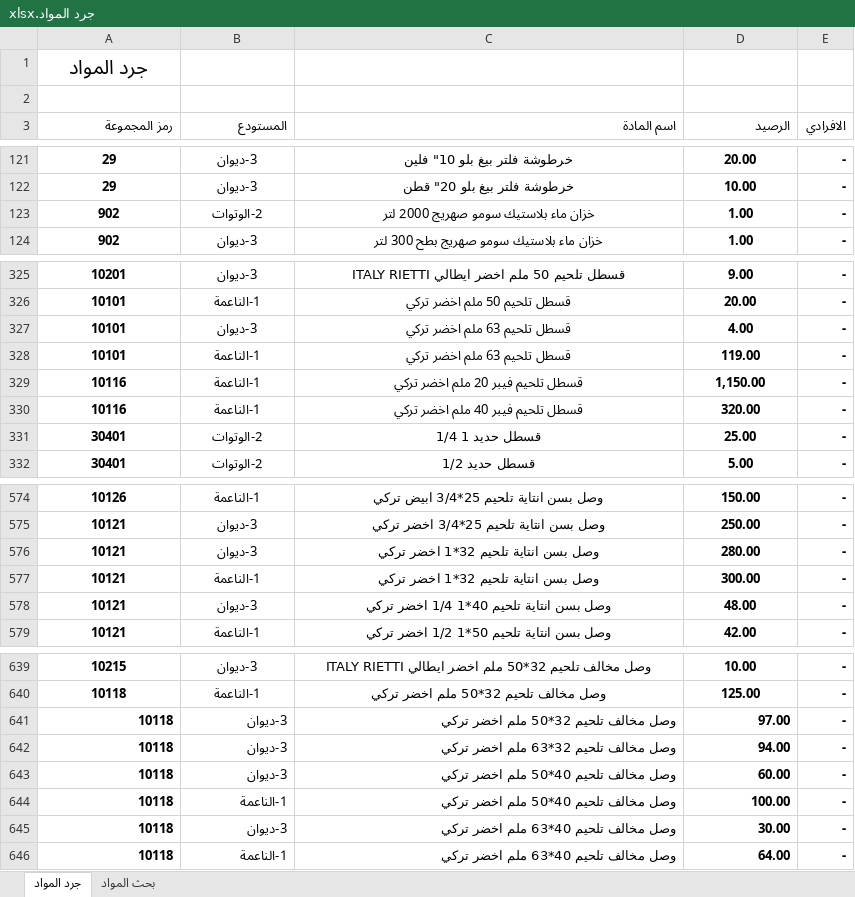
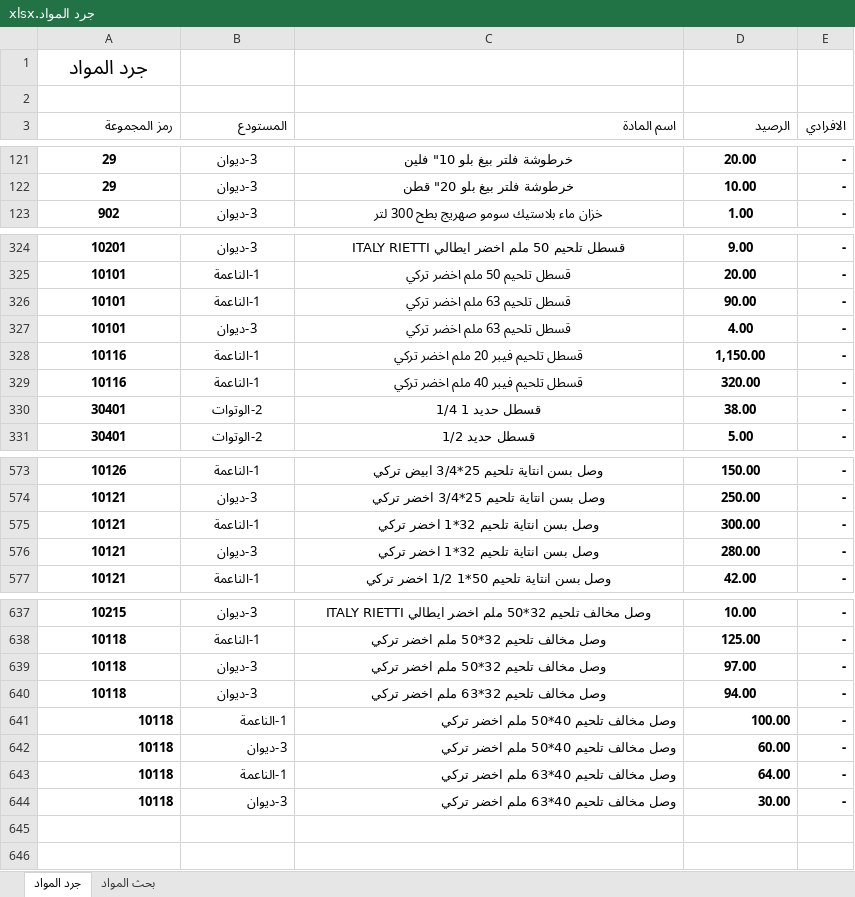
Before and after one commit to dabbousbasta/Dabbous-Al-Basta, an Excel workbook: جرد المواد.xlsx, sheet جرد المواد, drawn as a sheet; only a part is shown, gaps mark what is left out; values as stored, in another font and other column widths than the file's, no borders; removed rows and columns are numbered as before the commit, all else as after; the diff covers the shown part only; the diff names each change by its address in the sheet, - before the commit and + after, or states it on an @@ line.

Commit message:
Add files via upload

```diff
--- a/جرد المواد.xlsx (sheet جرد المواد)
+++ b/جرد المواد.xlsx (sheet جرد المواد)
-row 123: 902 | 2-الوتوات | خزان ماء بلاستيك سومو صهريج 2000 لتر | 1.00 | -
+row 326: 10101 | 1-الناعمة | قسطل تلحيم 63 ملم اخضر تركي | 90.00 | -
-row 328: 10101 | 1-الناعمة | قسطل تلحيم 63 ملم اخضر تركي | 119.00 | -
-D330 (الرصيد): 25.00
+D330 (الرصيد): 38.00
@@ row 577 moved to row 575: 10121 @@
-row 578: 10121 | 3-ديوان | وصل بسن انتاية تلحيم 40*1 1/4 اخضر تركي | 48.00 | -
-A639:D640 alignment: right
+A639:D640 alignment: center
@@ row 644 moved to row 641: 10118 @@
@@ row 646 moved to row 643: 10118 @@
```
Also changed, not shown: 25 moved rows and 9 edited cells elsewhere in this sheet, formulas that keep their value.
